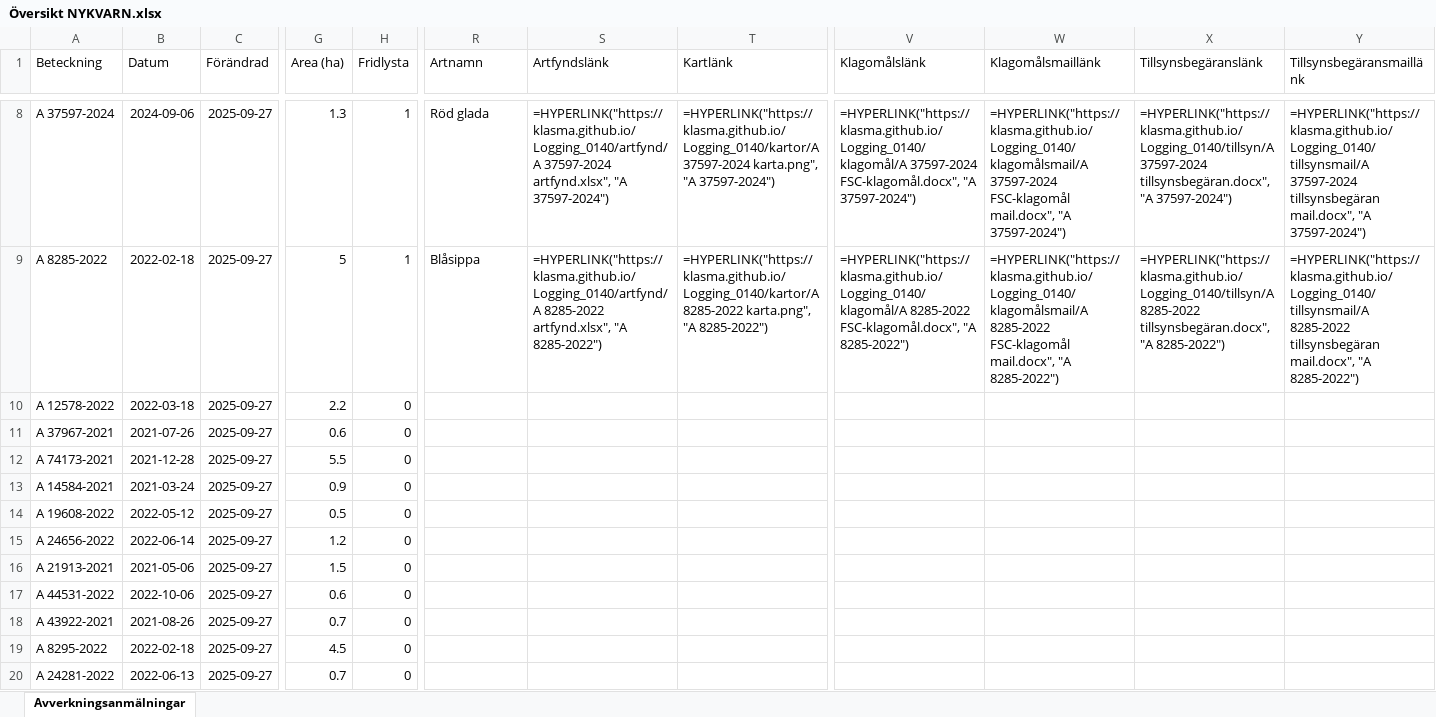
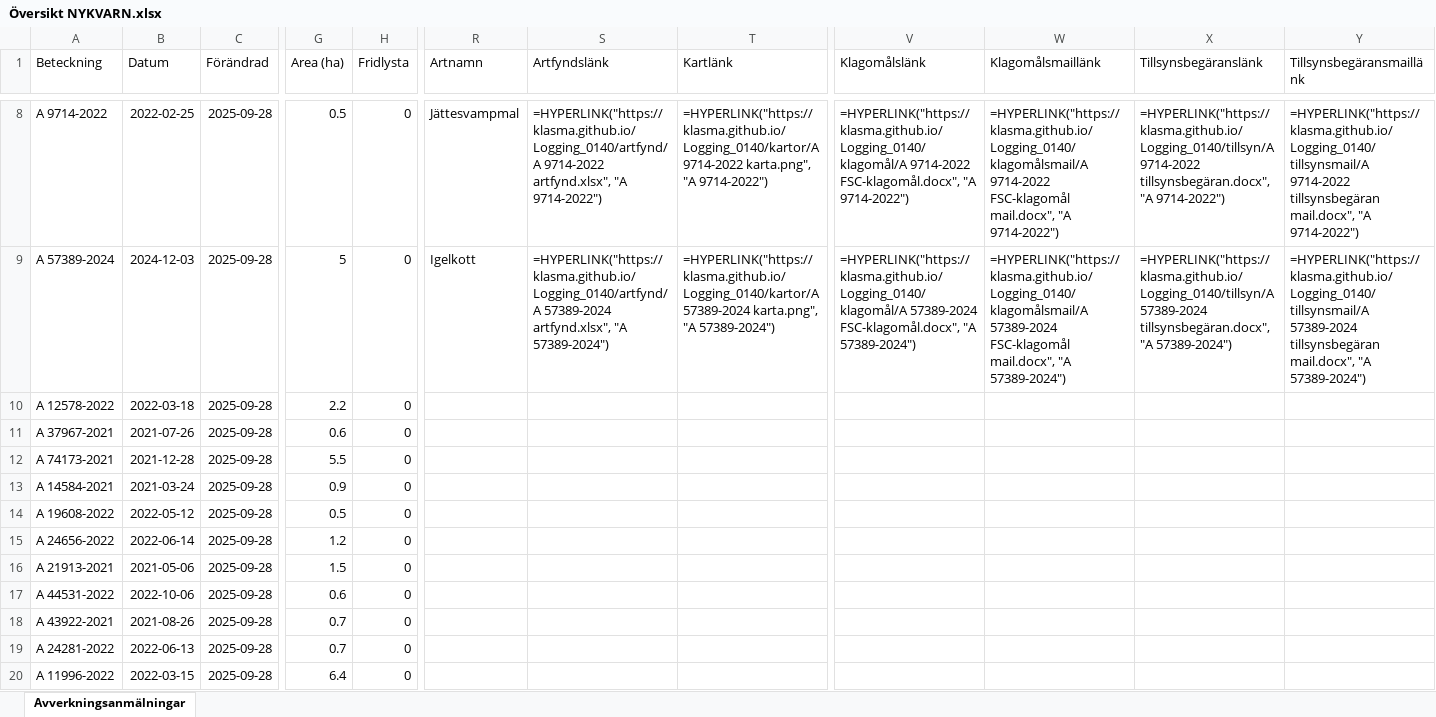
Before and after one commit to klasma/Logging_0140, an Excel workbook: Översikt NYKVARN.xlsx, sheet Avverkningsanmälningar, drawn as a sheet; only a part is shown, gaps mark what is left out; values as stored, in another font and other column widths than the file's, no borders; formulas without a stored value are shown as written; the diff covers the shown part only; the diff names each change by its address in the sheet, - before the commit and + after, or states it on an @@ line.

```diff
--- a/Översikt NYKVARN.xlsx (sheet Avverkningsanmälningar)
+++ b/Översikt NYKVARN.xlsx (sheet Avverkningsanmälningar)
-A8 (Beteckning): A 37597-2024
+A8 (Beteckning): A 9714-2022
-B8 (Datum): 2024-09-06
+B8 (Datum): 2022-02-25
-C8:C20 (Förändrad): 2025-09-27
+C8:C20 (Förändrad): 2025-09-28
-G8 (Area (ha)): 1.3
+G8 (Area (ha)): 0.5
-H8:H9 (Fridlysta): 1
+H8:H9 (Fridlysta): 0
-R8 (Artnamn): Röd glada
+R8 (Artnamn): Jättesvampmal
-S8 (Artfyndslänk): =HYPERLINK("https://klasma.github.io/Logging_0140/artfynd/A 37597-2024 artfynd.xlsx", "A 37597-2024")
+S8 (Artfyndslänk): =HYPERLINK("https://klasma.github.io/Logging_0140/artfynd/A 9714-2022 artfynd.xlsx", "A 9714-2022")
-T8 (Kartlänk): =HYPERLINK("https://klasma.github.io/Logging_0140/kartor/A 37597-2024 karta.png", "A 37597-2024")
+T8 (Kartlänk): =HYPERLINK("https://klasma.github.io/Logging_0140/kartor/A 9714-2022 karta.png", "A 9714-2022")
-V8 (Klagomålslänk): =HYPERLINK("https://klasma.github.io/Logging_0140/klagomål/A 37597-2024 FSC-klagomål.docx", "A 37597-2024")
+V8 (Klagomålslänk): =HYPERLINK("https://klasma.github.io/Logging_0140/klagomål/A 9714-2022 FSC-klagomål.docx", "A 9714-2022")
-W8 (Klagomålsmaillänk): =HYPERLINK("https://klasma.github.io/Logging_0140/klagomålsmail/A 37597-2024 FSC-klagomål mail.docx", "A 37597-2024")
+W8 (Klagomålsmaillänk): =HYPERLINK("https://klasma.github.io/Logging_0140/klagomålsmail/A 9714-2022 FSC-klagomål mail.docx", "A 9714-2022")
-X8 (Tillsynsbegäranslänk): =HYPERLINK("https://klasma.github.io/Logging_0140/tillsyn/A 37597-2024 tillsynsbegäran.docx", "A 37597-2024")
+X8 (Tillsynsbegäranslänk): =HYPERLINK("https://klasma.github.io/Logging_0140/tillsyn/A 9714-2022 tillsynsbegäran.docx", "A 9714-2022")
-Y8 (Tillsynsbegäransmaillänk): =HYPERLINK("https://klasma.github.io/Logging_0140/tillsynsmail/A 37597-2024 tillsynsbegäran mail.docx", "A 37597-2024")
+Y8 (Tillsynsbegäransmaillänk): =HYPERLINK("https://klasma.github.io/Logging_0140/tillsynsmail/A 9714-2022 tillsynsbegäran mail.docx", "A 9714-2022")
-A9 (Beteckning): A 8285-2022
+A9 (Beteckning): A 57389-2024
-B9 (Datum): 2022-02-18
+B9 (Datum): 2024-12-03
-R9 (Artnamn): Blåsippa
+R9 (Artnamn): Igelkott
-S9 (Artfyndslänk): =HYPERLINK("https://klasma.github.io/Logging_0140/artfynd/A 8285-2022 artfynd.xlsx", "A 8285-2022")
+S9 (Artfyndslänk): =HYPERLINK("https://klasma.github.io/Logging_0140/artfynd/A 57389-2024 artfynd.xlsx", "A 57389-2024")
-T9 (Kartlänk): =HYPERLINK("https://klasma.github.io/Logging_0140/kartor/A 8285-2022 karta.png", "A 8285-2022")
+T9 (Kartlänk): =HYPERLINK("https://klasma.github.io/Logging_0140/kartor/A 57389-2024 karta.png", "A 57389-2024")
-V9 (Klagomålslänk): =HYPERLINK("https://klasma.github.io/Logging_0140/klagomål/A 8285-2022 FSC-klagomål.docx", "A 8285-2022")
+V9 (Klagomålslänk): =HYPERLINK("https://klasma.github.io/Logging_0140/klagomål/A 57389-2024 FSC-klagomål.docx", "A 57389-2024")
-W9 (Klagomålsmaillänk): =HYPERLINK("https://klasma.github.io/Logging_0140/klagomålsmail/A 8285-2022 FSC-klagomål mail.docx", "A 8285-2022")
+W9 (Klagomålsmaillänk): =HYPERLINK("https://klasma.github.io/Logging_0140/klagomålsmail/A 57389-2024 FSC-klagomål mail.docx", "A 57389-2024")
-X9 (Tillsynsbegäranslänk): =HYPERLINK("https://klasma.github.io/Logging_0140/tillsyn/A 8285-2022 tillsynsbegäran.docx", "A 8285-2022")
+X9 (Tillsynsbegäranslänk): =HYPERLINK("https://klasma.github.io/Logging_0140/tillsyn/A 57389-2024 tillsynsbegäran.docx", "A 57389-2024")
-Y9 (Tillsynsbegäransmaillänk): =HYPERLINK("https://klasma.github.io/Logging_0140/tillsynsmail/A 8285-2022 tillsynsbegäran mail.docx", "A 8285-2022")
+Y9 (Tillsynsbegäransmaillänk): =HYPERLINK("https://klasma.github.io/Logging_0140/tillsynsmail/A 57389-2024 tillsynsbegäran mail.docx", "A 57389-2024")
-A19 (Beteckning): A 8295-2022
+A19 (Beteckning): A 24281-2022
-B19 (Datum): 2022-02-18
+B19 (Datum): 2022-06-13
-G19 (Area (ha)): 4.5
+G19 (Area (ha)): 0.7
-A20 (Beteckning): A 24281-2022
+A20 (Beteckning): A 11996-2022
-B20 (Datum): 2022-06-13
+B20 (Datum): 2022-03-15
-G20 (Area (ha)): 0.7
+G20 (Area (ha)): 6.4
```
Also changed, not shown: 331 edited cells elsewhere in this sheet, artfynd/A 11388-2024 artfynd.xlsx, artfynd/A 23279-2025 artfynd.xlsx, 41 other files.
